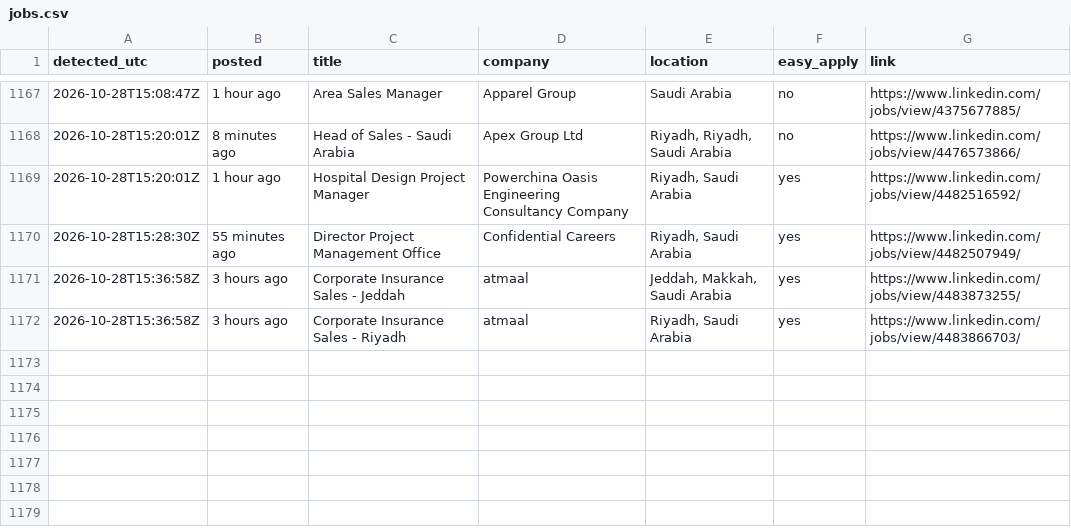
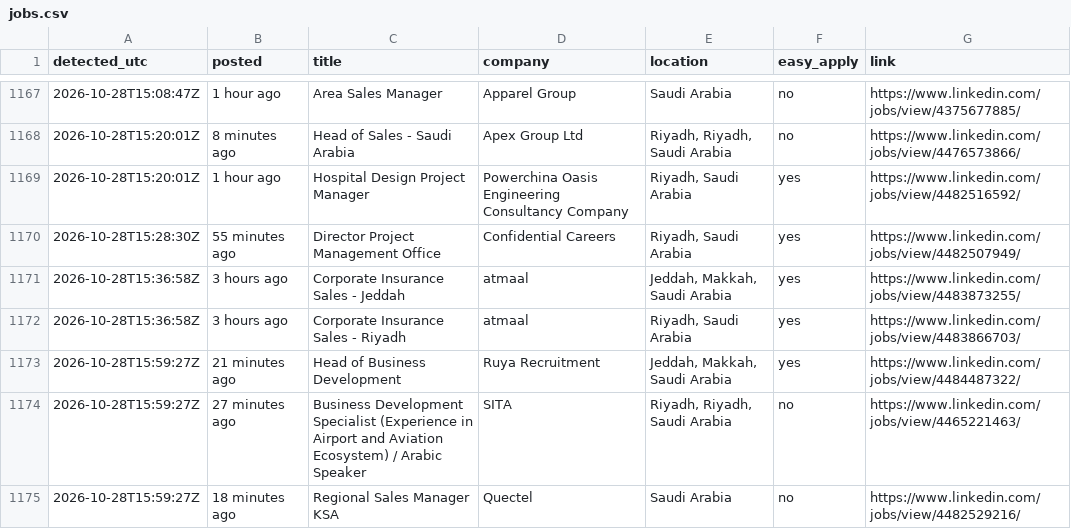
Before and after one commit to Refaatahmed47/linkedin-job-alert, a CSV file: jobs.csv, drawn as a sheet; only a part is shown, gaps mark what is left out.

```diff
--- a/jobs.csv
+++ b/jobs.csv
@@ -1172 +1172,4 @@ detected_utc,posted,title,company,location,easy_apply,link
 2026-10-28T15:36:58Z,3 hours ago,Corporate Insurance Sales - Riyadh,atmaal,"Riyadh, Saudi Arabia",yes,https://www.linkedin.com/jobs/view/4483866703/
+2026-10-28T15:59:27Z,21 minutes ago,Head of Business Development,Ruya Recruitment,"Jeddah, Makkah, Saudi Arabia",yes,https://www.linkedin.com/jobs/view/4484487322/
+2026-10-28T15:59:27Z,27 minutes ago,Business Development Specialist (Experience in Airport and Aviation Ecosystem) / Arabic Speaker,SITA,"Riyadh, Riyadh, Saudi Arabia",no,https://www.linkedin.com/jobs/view/4465221463/
+2026-10-28T15:59:27Z,18 minutes ago,Regional Sales Manager KSA,Quectel,Saudi Arabia,no,https://www.linkedin.com/jobs/view/4482529216/
```
Also changed, not shown: 2 other files.
